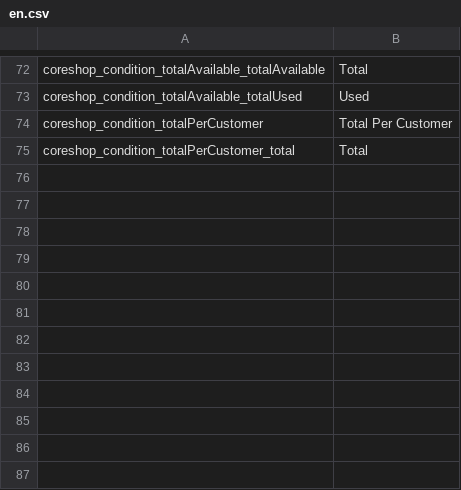
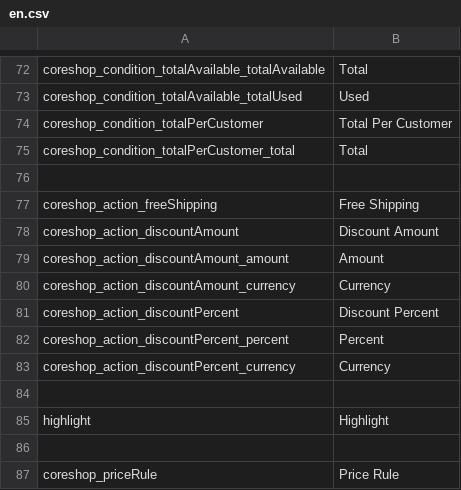
Before and after one commit to coreshop/CoreShop, a CSV file: static/texts/en.csv, drawn as a sheet; only a part is shown, gaps mark what is left out.

Commit message:
implementing PriceRules directly in Pimcore.

```diff
--- a/static/texts/en.csv
+++ b/static/texts/en.csv
@@ -75 +75,13 @@
 "coreshop_condition_totalPerCustomer_total", "Total"
+
+"coreshop_action_freeShipping", "Free Shipping"
+"coreshop_action_discountAmount", "Discount Amount"
+"coreshop_action_discountAmount_amount", "Amount"
+"coreshop_action_discountAmount_currency", "Currency"
+"coreshop_action_discountPercent", "Discount Percent"
+"coreshop_action_discountPercent_percent", "Percent"
+"coreshop_action_discountPercent_currency", "Currency"
+
+"highlight","Highlight"
+
+"coreshop_priceRule","Price Rule"
```
Also changed, not shown: 45 other files.
